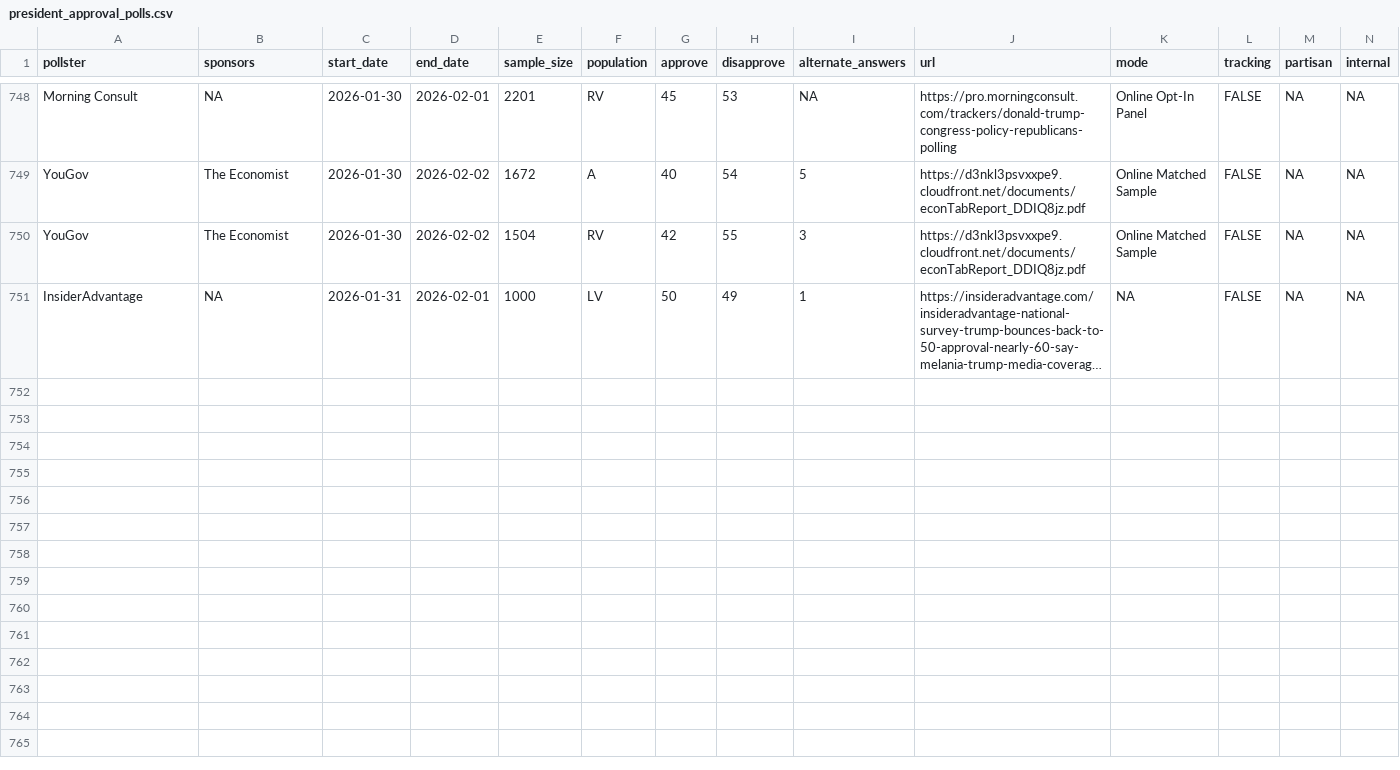
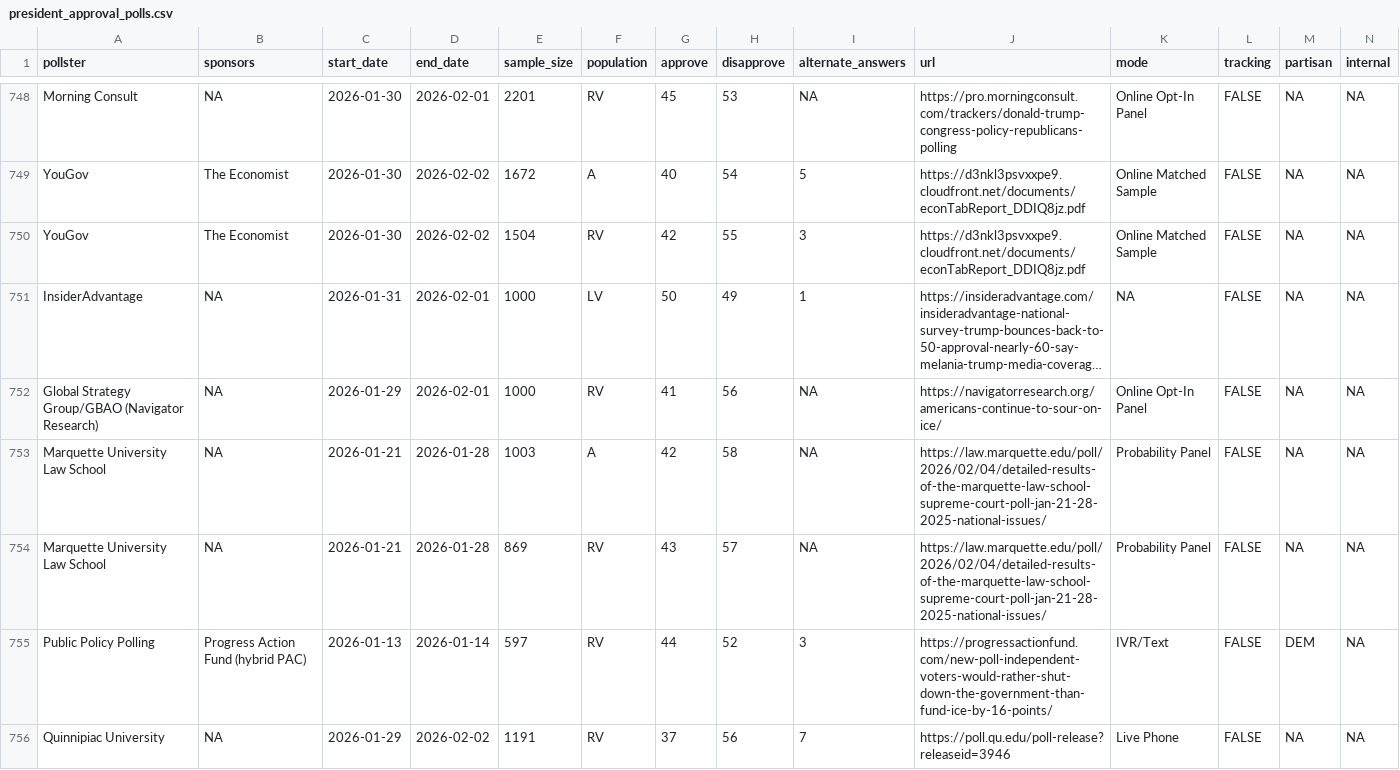
Before and after one commit to Hackquantumcpp/snoutcounter-backend, a CSV file: data/president_approval_polls.csv, drawn as a sheet; only a part is shown, gaps mark what is left out; long unchanged cells end in …; the diff names each change by its address in the sheet, - before the commit and + after, or states it on an @@ line.

```diff
--- a/data/president_approval_polls.csv
+++ b/data/president_approval_polls.csv
+row 752: Global Strategy Group/GBAO (Navigator Research) | NA | 2026-01-29 | 2026-02-01 | 1000 | RV | 41 | 56 | NA | https://navigatorresearch.org/americans-continue-to-sour-on-ice/ | Online Opt-In Panel | FALSE | NA | NA
+row 753: Marquette University Law School | NA | 2026-01-21 | 2026-01-28 | 1003 | A | 42 | 58 | NA | https://law.marquette.edu/poll/2026/02/04/detailed-results-of-the-marquette-law-school-supreme-court-poll-jan-21-28-2025-national-issues/ | Probability Panel | FALSE | NA | NA
+row 754: Marquette University Law School | NA | 2026-01-21 | 2026-01-28 | 869 | RV | 43 | 57 | NA | https://law.marquette.edu/poll/2026/02/04/detailed-results-of-the-marquette-law-school-supreme-court-poll-jan-21-28-2025-national-issues/ | Probability Panel | FALSE | NA | NA
+row 755: Public Policy Polling | Progress Action Fund (hybrid PAC) | 2026-01-13 | 2026-01-14 | 597 | RV | 44 | 52 | 3 | https://progressactionfund.com/new-poll-independent-voters-would-rather-shut-down-the-government-than-fund-ice-by-16-points/ | IVR/Text | FALSE | DEM | NA
+row 756: Quinnipiac University | NA | 2026-01-29 | 2026-02-02 | 1191 | RV | 37 | 56 | 7 | https://poll.qu.edu/poll-release?releaseid=3946 | Live Phone | FALSE | NA | NA
```
Also changed, not shown: averages/presidential_issue_approvals.csv, data/generic_ballot_polls.csv, 8 other files.
